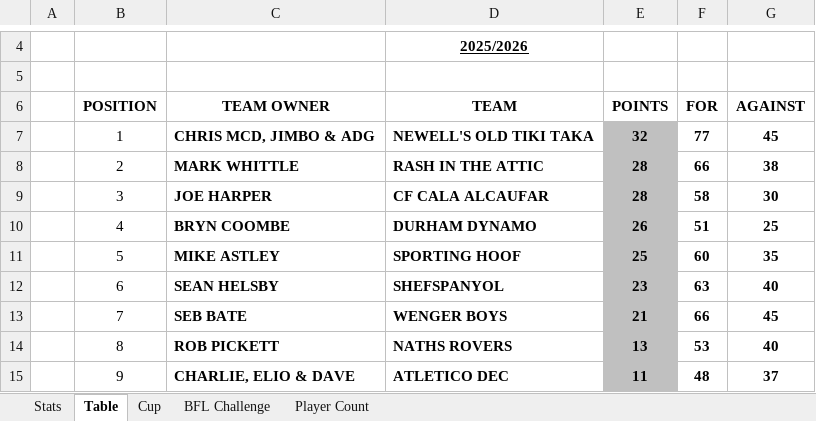
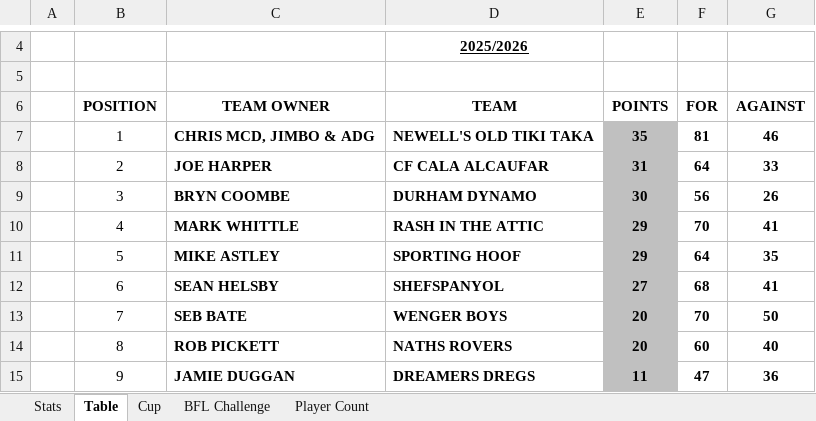
Before and after one commit to sgbstats/dreamleague, an Excel workbook: data/DreamLeague25-26.xlsx, sheet Table, drawn as a sheet; only a part is shown, gaps mark what is left out; values as stored, in another font and other column widths than the file's, no borders; the diff covers the shown part only; the diff names each change by its address in the sheet, - before the commit and + after, or states it on an @@ line.

```diff
--- a/data/DreamLeague25-26.xlsx (sheet Table)
+++ b/data/DreamLeague25-26.xlsx (sheet Table)
-E7 (POINTS): 32
+E7 (POINTS): 35
-F7 (FOR): 77
+F7 (FOR): 81
-G7 (AGAINST): 45
+G7 (AGAINST): 46
-C8 (TEAM OWNER): MARK WHITTLE
+C8 (TEAM OWNER): JOE HARPER
-D8 (TEAM): RASH IN THE ATTIC
+D8 (TEAM): CF CALA ALCAUFAR
-E8 (POINTS): 28
+E8 (POINTS): 31
-F8 (FOR): 66
+F8 (FOR): 64
-G8 (AGAINST): 38
+G8 (AGAINST): 33
-C9 (TEAM OWNER): JOE HARPER
+C9 (TEAM OWNER): BRYN COOMBE
-D9 (TEAM): CF CALA ALCAUFAR
+D9 (TEAM): DURHAM DYNAMO
-E9 (POINTS): 28
+E9 (POINTS): 30
-F9 (FOR): 58
+F9 (FOR): 56
-G9 (AGAINST): 30
+G9 (AGAINST): 26
-C10 (TEAM OWNER): BRYN COOMBE
+C10 (TEAM OWNER): MARK WHITTLE
-D10 (TEAM): DURHAM DYNAMO
+D10 (TEAM): RASH IN THE ATTIC
-E10 (POINTS): 26
+E10 (POINTS): 29
-F10 (FOR): 51
+F10 (FOR): 70
-G10 (AGAINST): 25
+G10 (AGAINST): 41
-E11 (POINTS): 25
+E11 (POINTS): 29
-F11 (FOR): 60
+F11 (FOR): 64
-E12 (POINTS): 23
+E12 (POINTS): 27
-F12 (FOR): 63
+F12 (FOR): 68
-G12 (AGAINST): 40
+G12 (AGAINST): 41
-E13 (POINTS): 21
+E13 (POINTS): 20
-F13 (FOR): 66
+F13 (FOR): 70
-G13 (AGAINST): 45
+G13 (AGAINST): 50
-E14 (POINTS): 13
+E14 (POINTS): 20
-F14 (FOR): 53
+F14 (FOR): 60
-C15 (TEAM OWNER): CHARLIE, ELIO & DAVE
+C15 (TEAM OWNER): JAMIE DUGGAN
-D15 (TEAM): ATLETICO DEC
+D15 (TEAM): DREAMERS DREGS
-F15 (FOR): 48
+F15 (FOR): 47
-G15 (AGAINST): 37
+G15 (AGAINST): 36
```
Also changed, not shown: 15 edited cells elsewhere in this sheet, sheet Stats, sheet Cup, sheet Player Count.
